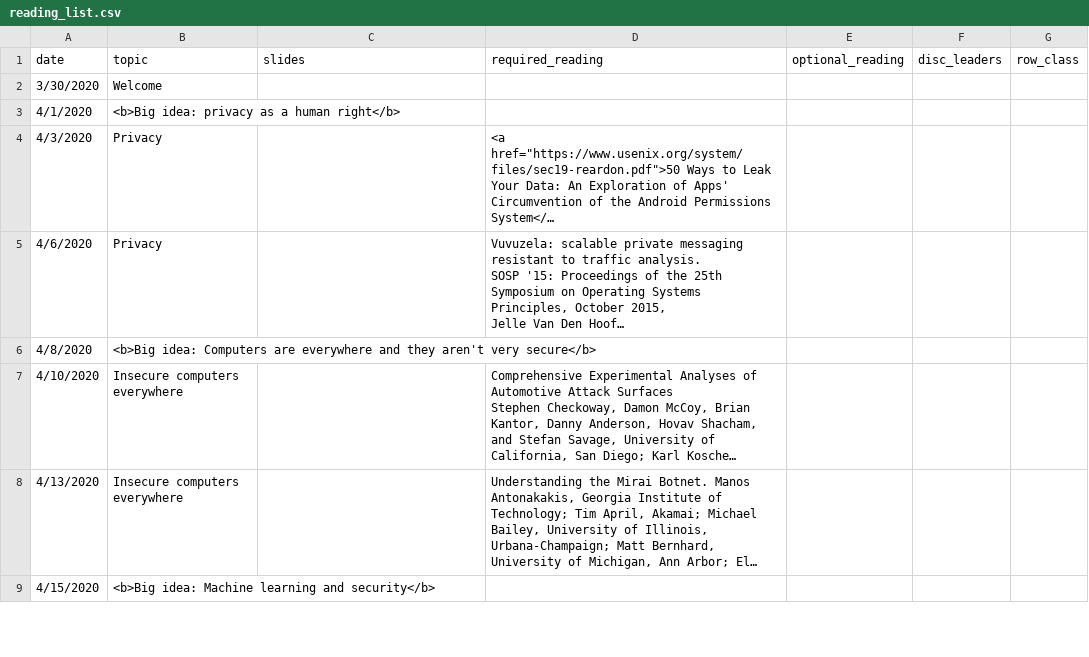
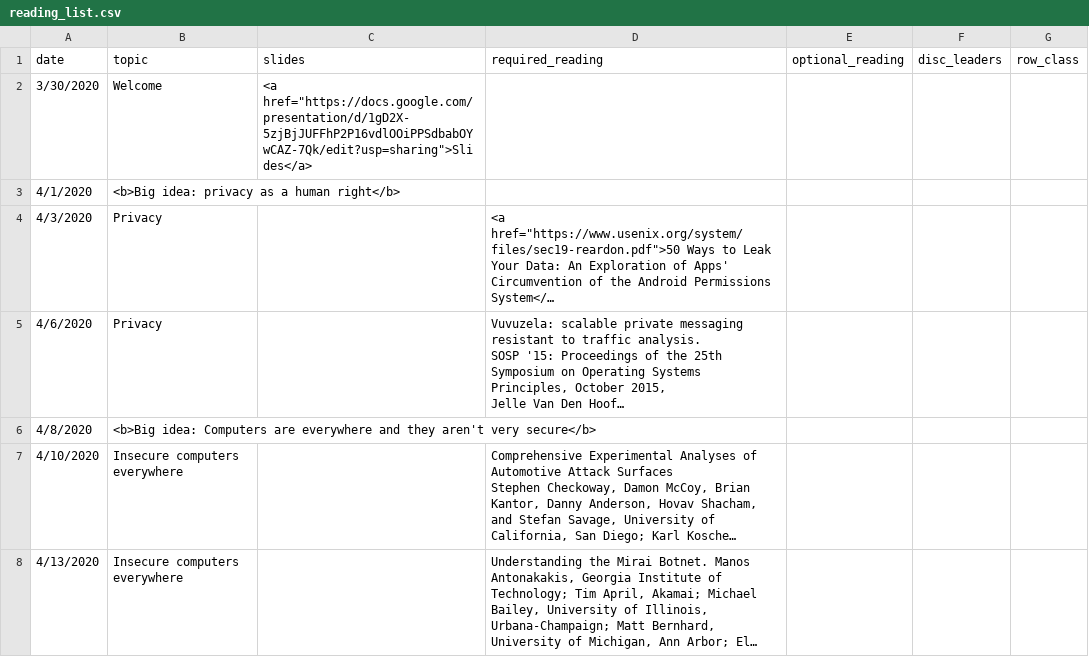
Before and after one commit to kingst/kingst-ucdavis, a CSV file: classes/s20-ecs153/reading_list.csv, drawn as a sheet; only a part is shown; the shorter side is filled out with more unchanged rows; long unchanged cells end in ….

Commit message:
Bump reading list

```diff
--- a/classes/s20-ecs153/reading_list.csv
+++ b/classes/s20-ecs153/reading_list.csv
@@ -1,3 +1,3 @@
 date,topic,slides,required_reading,optional_reading,disc_leaders,row_class
-3/30/2020,Welcome,,,,,
+3/30/2020,Welcome,"<a href=""https://docs.google.com/presentation/d/1gD2X-5zjBjJUFFhP2P16vdlOOiPPSdbabOYwCAZ-7Qk/edit?usp=sharing"">Slides</a>",,,,
 4/1/2020,<b>Big idea: privacy as a human right</b>,,,,,
```
